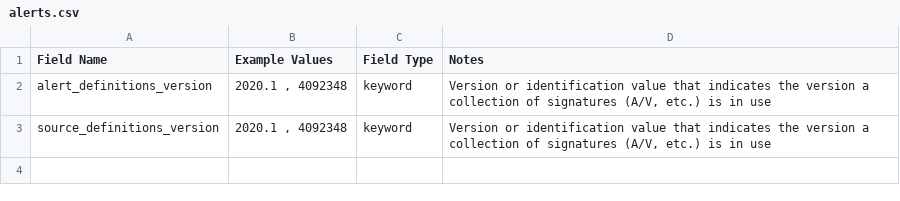
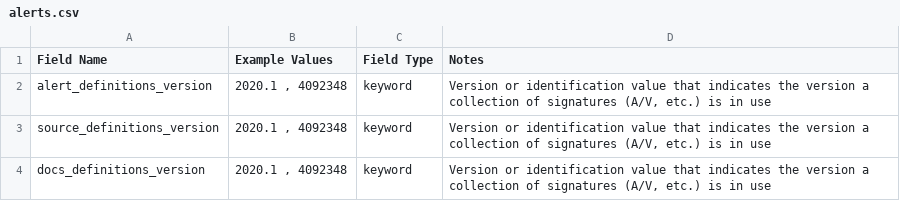
Before and after one commit to bud1979/docs, a CSV file: source/schema/entities/alerts.csv, drawn as a sheet; the diff names each change by its address in the sheet, - before the commit and + after, or states it on an @@ line.

Commit message:
csv files 2

```diff
--- a/source/schema/entities/alerts.csv
+++ b/source/schema/entities/alerts.csv
+row 4: docs_definitions_version | 2020.1 , 4092348 | keyword | Version or identification value that indicates the version a collection of signatures (A/V, etc.) is in use
```
